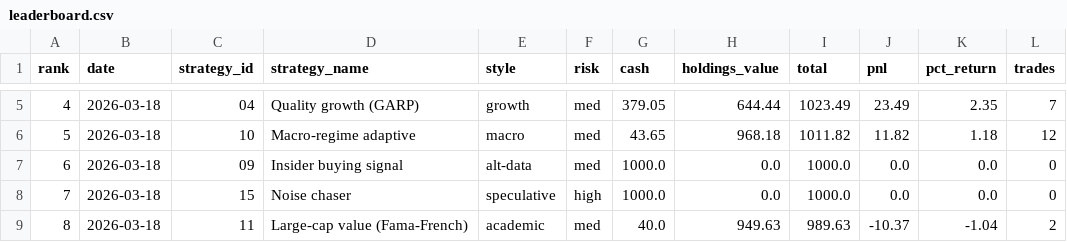
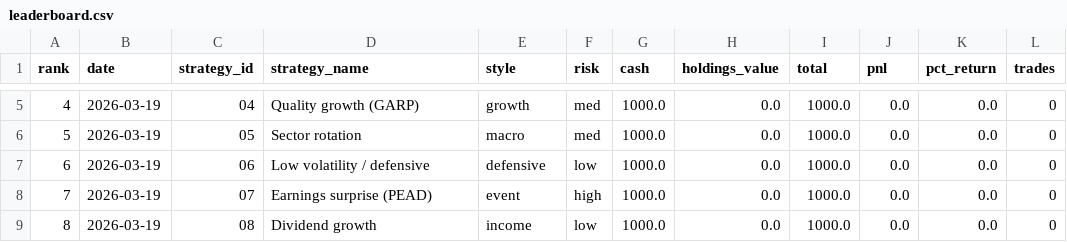
Before and after one commit to daveskura/daves_ai_trader, a CSV file: leaderboard.csv, drawn as a sheet; only a part is shown, gaps mark what is left out; the diff covers the shown part only.

```diff
--- a/leaderboard.csv
+++ b/leaderboard.csv
@@ -5,5 +5,5 @@ rank,date,strategy_id,strategy_name,style,risk,cash,holdings_value,total,pnl,pct
-4,2026-03-18,04,Quality growth (GARP),growth,med,379.05,644.44,1023.49,23.49,2.35,7
-5,2026-03-18,10,Macro-regime adaptive,macro,med,43.65,968.18,1011.82,11.82,1.18,12
-6,2026-03-18,09,Insider buying signal,alt-data,med,1000.0,0.0,1000.0,0.0,0.0,0
-7,2026-03-18,15,Noise chaser,speculative,high,1000.0,0.0,1000.0,0.0,0.0,0
-8,2026-03-18,11,Large-cap value (Fama-French),academic,med,40.0,949.63,989.63,-10.37,-1.04,2
+4,2026-03-19,04,Quality growth (GARP),growth,med,1000.0,0.0,1000.0,0.0,0.0,0
+5,2026-03-19,05,Sector rotation,macro,med,1000.0,0.0,1000.0,0.0,0.0,0
+6,2026-03-19,06,Low volatility / defensive,defensive,low,1000.0,0.0,1000.0,0.0,0.0,0
+7,2026-03-19,07,Earnings surprise (PEAD),event,high,1000.0,0.0,1000.0,0.0,0.0,0
+8,2026-03-19,08,Dividend growth,income,low,1000.0,0.0,1000.0,0.0,0.0,0
```
Also changed, not shown: 107 edited cells elsewhere in this file, 43 other files.
